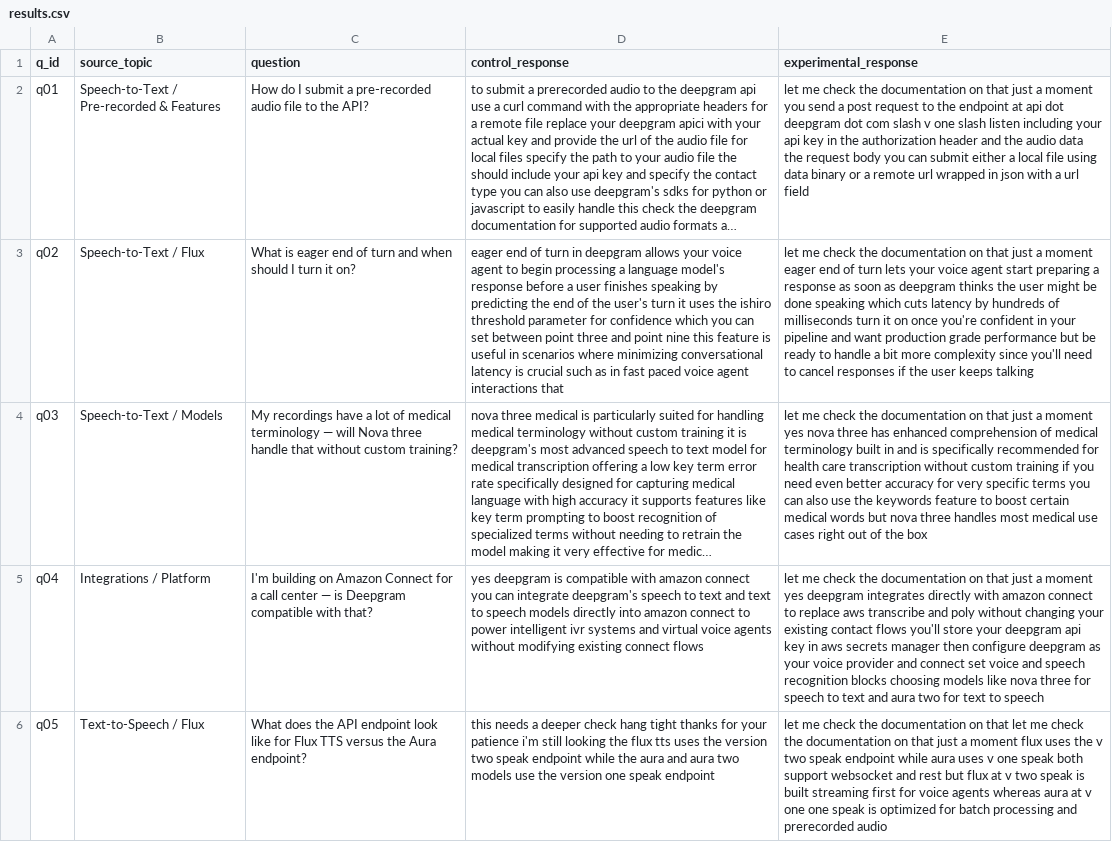
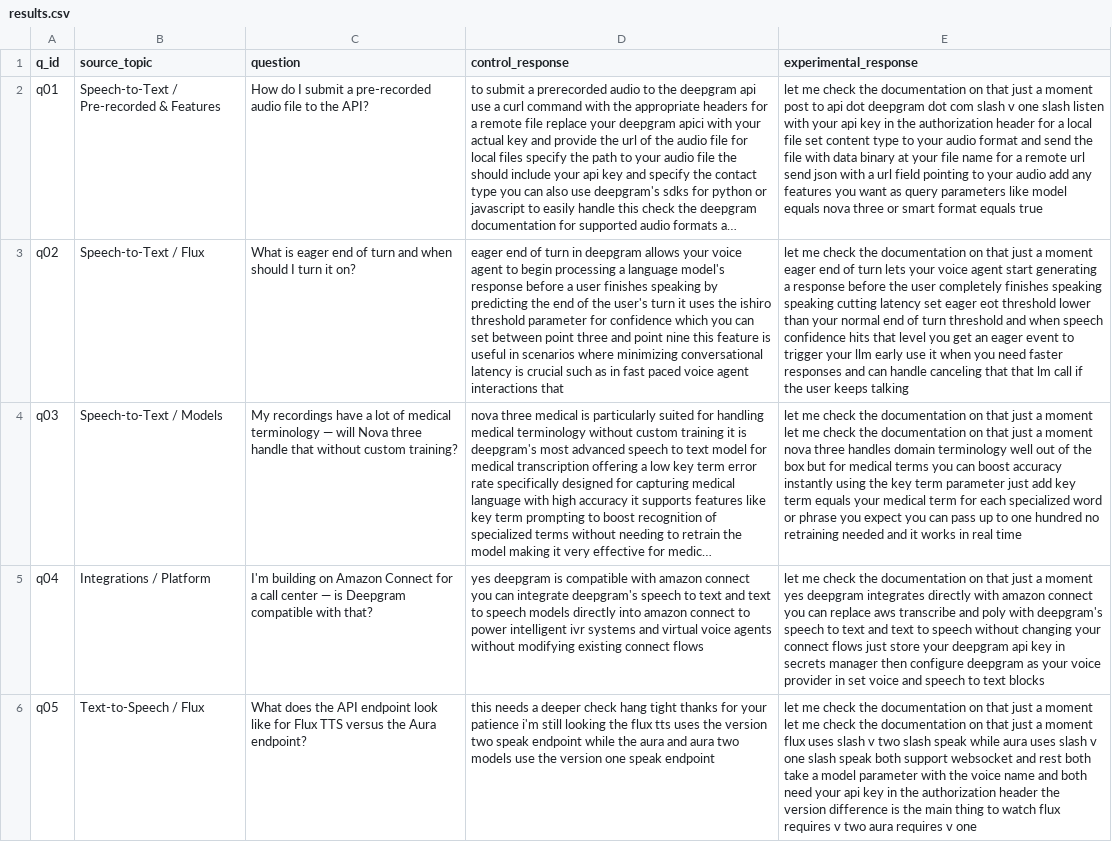
Before and after one commit to srinivasansathiamurthy/deepgram-agent-demo, a CSV file: eval/results.csv, drawn as a sheet; only a part is shown; long unchanged cells end in …; the diff covers the shown part only; the diff names each change by its address in the sheet, - before the commit and + after, or states it on an @@ line.

Commit message:
iter1 done

```diff
--- a/eval/results.csv
+++ b/eval/results.csv
-E2 (experimental_response): …a moment you send a post request to the endpoint at api dot deepgram dot com slash v one slash listen including your api key in the authorization header and the audio data the request body you can submit either a local file using data binary or a remote url wrapped in json with a url field
+E2 (experimental_response): …a moment post to api dot deepgram dot com slash v one slash listen with your api key in the authorization header for a local file set content type to your audio format and send the file with data binary at your file name for a remote url send json with a url field pointing to your audio add any features you want as query parameters like model equals nova three or smart format equals true
-E3 (experimental_response): …agent start preparing a response as soon as deepgram thinks the user might be done speaking which cuts latency by hundreds of milliseconds turn it on once you're confident in your pipeline and want production grade performance but be ready to handle a bit more complexity since you'll need to cancel responses if the…
+E3 (experimental_response): …agent start generating a response before the user completely finishes speaking speaking cutting latency set eager eot threshold lower than your normal end of turn threshold and when speech confidence hits that level you get an eager event to trigger your llm early use it when you need faster responses and can handle canceling that that lm call if the…
-E4 (experimental_response): …a moment yes nova three has enhanced comprehension of medical terminology built in and is specifically recommended for health care transcription without custom training if you need even better accuracy for very specific terms you can also use the keywords feature to boost certain medical words but nova three handles most medical use cases right out of the box
+E4 (experimental_response): …a moment let me check the documentation on that just a moment nova three handles domain terminology well out of the box but for medical terms you can boost accuracy instantly using the key term parameter just add key term equals your medical term for each specialized word or phrase you expect you can pass up to one hundred no retraining needed and it works in real time
-E5 (experimental_response): …amazon connect to replace aws transcribe and poly without changing your existing contact flows you'll store your deepgram api key in aws secrets manager then configure deepgram as your voice provider and connect set voice and speech recognition blocks choosing models like nova three for speech to text and aura two for text to speech
+E5 (experimental_response): …amazon connect you can replace aws transcribe and poly with deepgram's speech to text and text to speech without changing your connect flows just store your deepgram api key in secrets manager then configure deepgram as your voice provider in set voice and speech to text blocks
-E6 (experimental_response): …on that let me check the documentation on that just a moment flux uses the v two speak endpoint while aura uses v one speak both support websocket and rest but flux at v two speak is built streaming first for voice agents whereas aura at v one one speak is optimized for batch processing and prerecorded audio
+E6 (experimental_response): …on that just a moment let me check the documentation on that just a moment flux uses slash v two slash speak while aura uses slash v one slash speak both support websocket and rest both take a model parameter with the voice name and both need your api key in the authorization header the version difference is the main thing to watch flux requires v two aura requires v one
```
Also changed, not shown: 15 edited cells elsewhere in this file, 8 other files.
